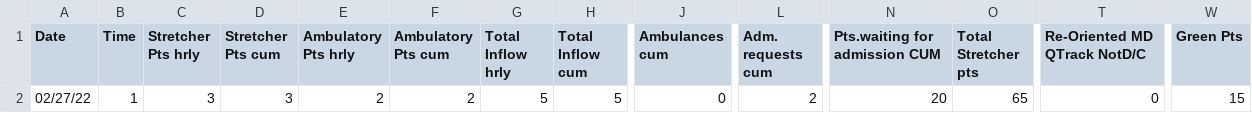
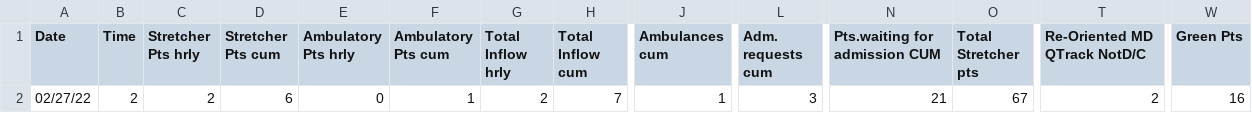
Before and after one commit to drdevinhopkins/hourly-report, a CSV file: data/current.csv, drawn as a sheet; only a part is shown, gaps mark what is left out; the diff covers the shown part only; the diff names each change by its address in the sheet, - before the commit and + after, or states it on an @@ line.

```diff
--- a/data/current.csv
+++ b/data/current.csv
-B2 (Time): 1
+B2 (Time): 2
-C2 (Stretcher Pts hrly): 3
+C2 (Stretcher Pts hrly): 2
-D2 (Stretcher Pts cum): 3
+D2 (Stretcher Pts cum): 6
-E2 (Ambulatory Pts hrly): 2
+E2 (Ambulatory Pts hrly): 0
-F2 (Ambulatory Pts cum): 2
+F2 (Ambulatory Pts cum): 1
-G2 (Total Inflow hrly): 5
+G2 (Total Inflow hrly): 2
-H2 (Total Inflow cum): 5
+H2 (Total Inflow cum): 7
-J2 (Ambulances cum): 0
+J2 (Ambulances cum): 1
-L2 (Adm. requests cum): 2
+L2 (Adm. requests cum): 3
-N2 (Pts.waiting for admission CUM): 20
+N2 (Pts.waiting for admission CUM): 21
-O2 (Total Stretcher pts): 65
+O2 (Total Stretcher pts): 67
-T2 (Re-Oriented MD QTrack NotD/C): 0
+T2 (Re-Oriented MD QTrack NotD/C): 2
-W2 (Green Pts): 15
+W2 (Green Pts): 16
```
Also changed, not shown: 17 edited cells elsewhere in this file, data/recent.csv, 1 other file.
